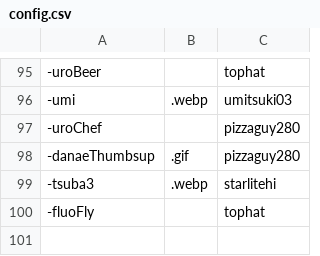
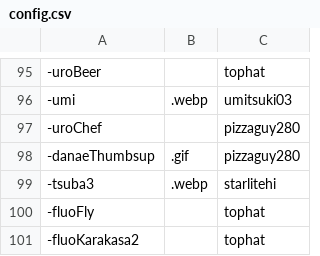
Before and after one commit to goobert/yno-commumoji-data, a CSV file: config.csv, drawn as a sheet; only a part is shown, gaps mark what is left out.

Commit message:
add fluoKarakasa2 by tophat (#100)

```diff
--- a/config.csv
+++ b/config.csv
@@ -100 +100,2 @@
 -fluoFly,,tophat
+-fluoKarakasa2,,tophat
```
Also changed, not shown: 1 other file.
